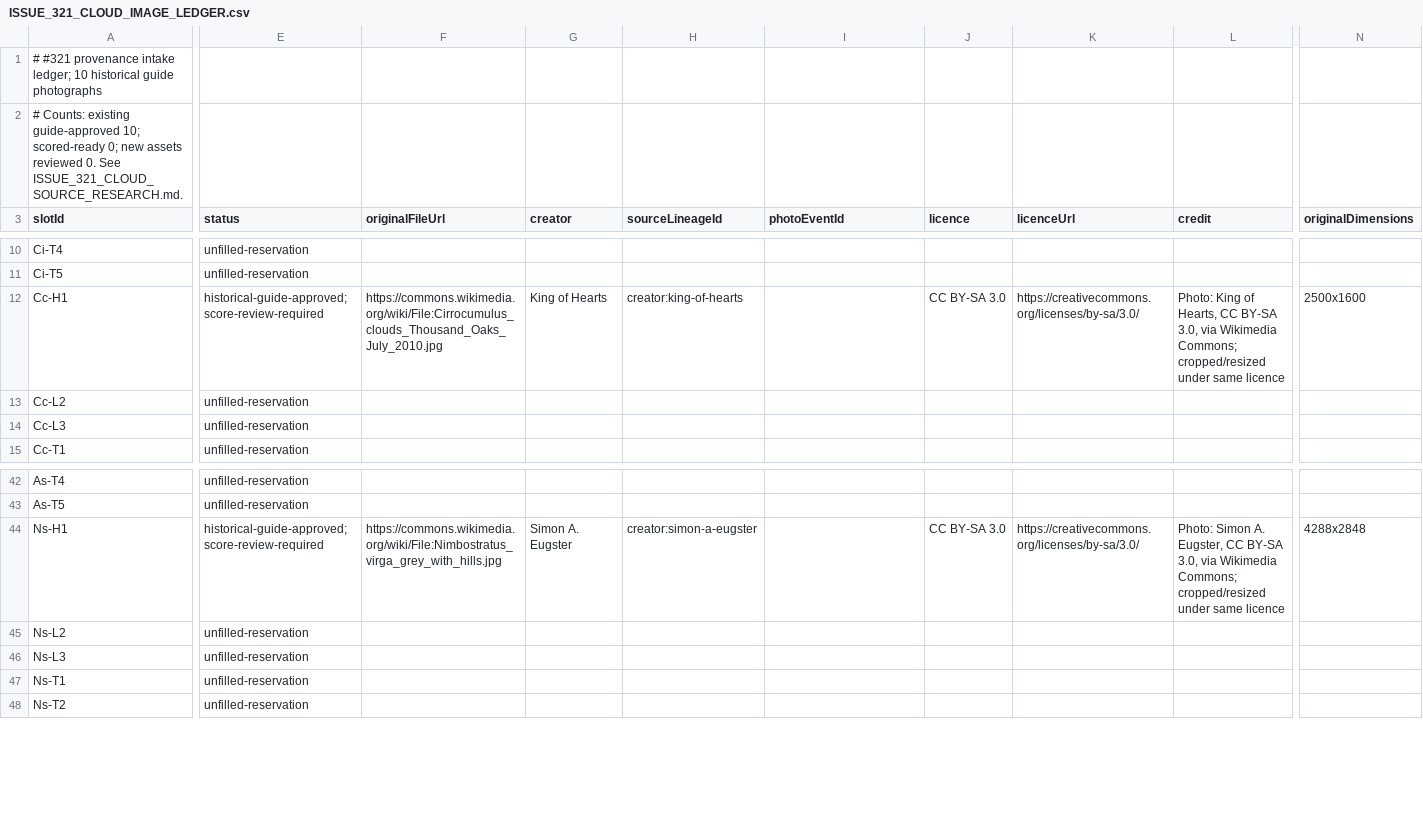
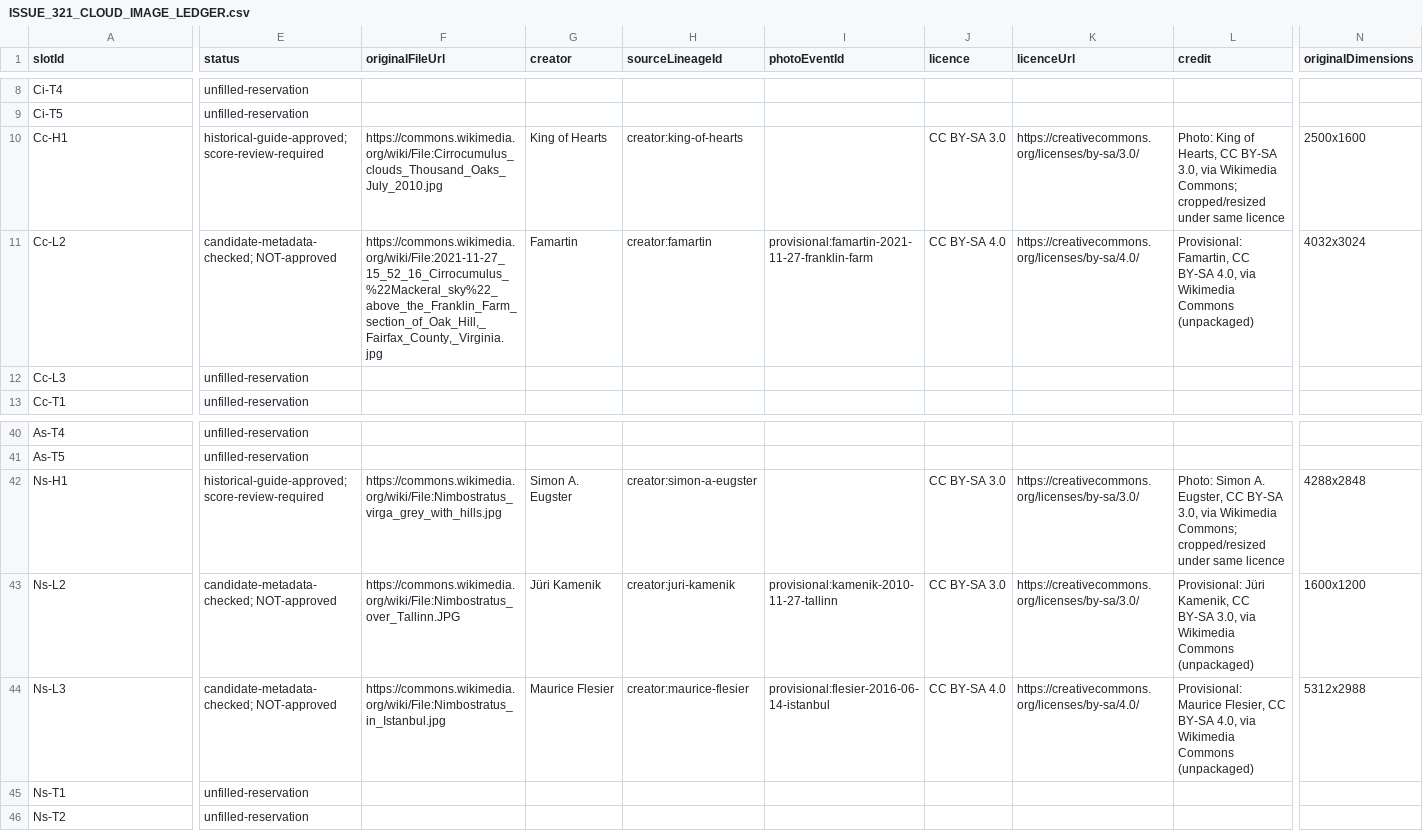
Before and after one commit to BenWassa/argus, a CSV file: docs/open/ISSUE_321_CLOUD_IMAGE_LEDGER.csv, drawn as a sheet; only a part is shown, gaps mark what is left out; removed rows and columns are numbered as before the commit, all else as after; rows hold the shown columns only; the diff covers the shown part only; the diff names each change by its address in the sheet, - before the commit and + after, or states it on an @@ line.

Commit message:
docs(#321): metadata-screen five actual Commons candidates without accepting them

```diff
--- a/docs/open/ISSUE_321_CLOUD_IMAGE_LEDGER.csv
+++ b/docs/open/ISSUE_321_CLOUD_IMAGE_LEDGER.csv
-row 1: # #321 provenance intake ledger; 10 historical guide photographs
-row 2: # Counts: existing guide-approved 10; scored-ready 0; new assets reviewed 0. See ISSUE_321_CLOUD_SOURCE_RESEARCH.md.
-E11 (status): unfilled-reservation
+E11 (status): candidate-metadata-checked; NOT-approved
-F11 (originalFileUrl): (empty)
+F11 (originalFileUrl): https://commons.wikimedia.org/wiki/File:2021-11-27_15_52_16_Cirrocumulus_%22Mackeral_sky%22_above_the_Franklin_Farm_section_of_Oak_Hill,_Fairfax_County,_Virginia.jpg
-G11 (creator): (empty)
+G11 (creator): Famartin
-H11 (sourceLineageId): (empty)
+H11 (sourceLineageId): creator:famartin
-I11 (photoEventId): (empty)
+I11 (photoEventId): provisional:famartin-2021-11-27-franklin-farm
-J11 (licence): (empty)
+J11 (licence): CC BY-SA 4.0
-K11 (licenceUrl): (empty)
+K11 (licenceUrl): https://creativecommons.org/licenses/by-sa/4.0/
-L11 (credit): (empty)
+L11 (credit): Provisional: Famartin, CC BY-SA 4.0, via Wikimedia Commons (unpackaged)
-N11 (originalDimensions): (empty)
+N11 (originalDimensions): 4032x3024
-E43:E44 (status): unfilled-reservation
+E43:E44 (status): candidate-metadata-checked; NOT-approved
-F43 (originalFileUrl): (empty)
+F43 (originalFileUrl): https://commons.wikimedia.org/wiki/File:Nimbostratus_over_Tallinn.JPG
-G43 (creator): (empty)
+G43 (creator): Jüri Kamenik
-H43 (sourceLineageId): (empty)
+H43 (sourceLineageId): creator:juri-kamenik
-I43 (photoEventId): (empty)
+I43 (photoEventId): provisional:kamenik-2010-11-27-tallinn
-J43 (licence): (empty)
+J43 (licence): CC BY-SA 3.0
-K43 (licenceUrl): (empty)
+K43 (licenceUrl): https://creativecommons.org/licenses/by-sa/3.0/
-L43 (credit): (empty)
+L43 (credit): Provisional: Jüri Kamenik, CC BY-SA 3.0, via Wikimedia Commons (unpackaged)
-N43 (originalDimensions): (empty)
+N43 (originalDimensions): 1600x1200
-F44 (originalFileUrl): (empty)
+F44 (originalFileUrl): https://commons.wikimedia.org/wiki/File:Nimbostratus_in_Istanbul.jpg
-G44 (creator): (empty)
+G44 (creator): Maurice Flesier
-H44 (sourceLineageId): (empty)
+H44 (sourceLineageId): creator:maurice-flesier
-I44 (photoEventId): (empty)
+I44 (photoEventId): provisional:flesier-2016-06-14-istanbul
-J44 (licence): (empty)
+J44 (licence): CC BY-SA 4.0
-K44 (licenceUrl): (empty)
+K44 (licenceUrl): https://creativecommons.org/licenses/by-sa/4.0/
-L44 (credit): (empty)
+L44 (credit): Provisional: Maurice Flesier, CC BY-SA 4.0, via Wikimedia Commons (unpackaged)
-N44 (originalDimensions): (empty)
+N44 (originalDimensions): 5312x2988
```
Also changed, not shown: 28 edited cells elsewhere in this file.
